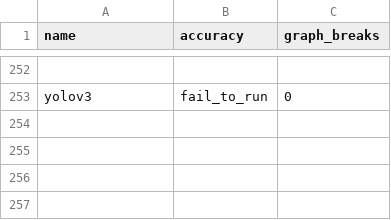
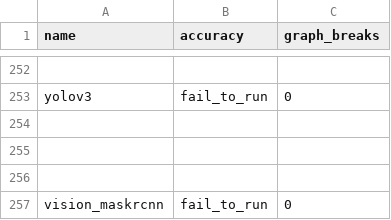
Before and after one commit to quotechick/pytorch, a CSV file: benchmarks/dynamo/ci_expected_accuracy/aot_inductor_torchbench_inference.csv, drawn as a sheet; only a part is shown, gaps mark what is left out; the diff names each change by its address in the sheet, - before the commit and + after, or states it on an @@ line.

Commit message:
Force fp16 for vision_maskrcnn inference (#113110)
For fp16 for maskrcnn inference (doesnt support bf16). Also skip phi_1_5 in training - it OOMs even with batch size 1

Pull Request resolved: https://github.com/pytorch/pytorch/pull/113110
Approved by: https://github.com/xmfan

```diff
--- a/benchmarks/dynamo/ci_expected_accuracy/aot_inductor_torchbench_inference.csv
+++ b/benchmarks/dynamo/ci_expected_accuracy/aot_inductor_torchbench_inference.csv
+row 254: (empty)
+row 255: (empty)
+row 256: (empty)
+row 257: vision_maskrcnn | fail_to_run | 0
```
Also changed, not shown: benchmarks/dynamo/ci_expected_accuracy/inductor_torchbench_inference.csv, 4 other files.
